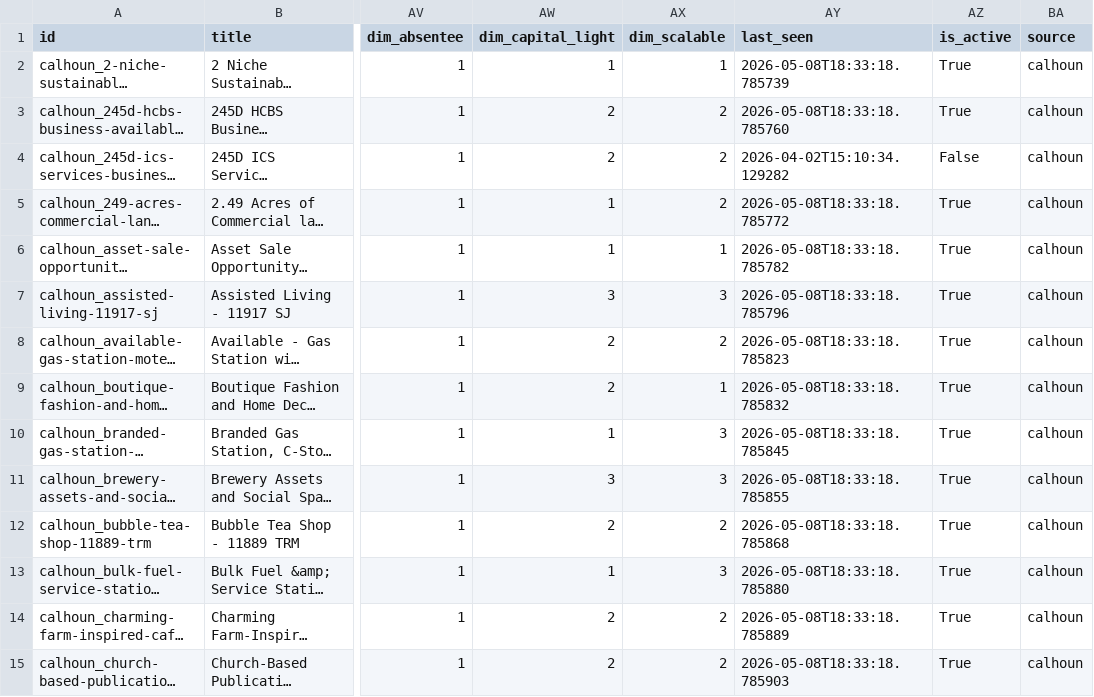
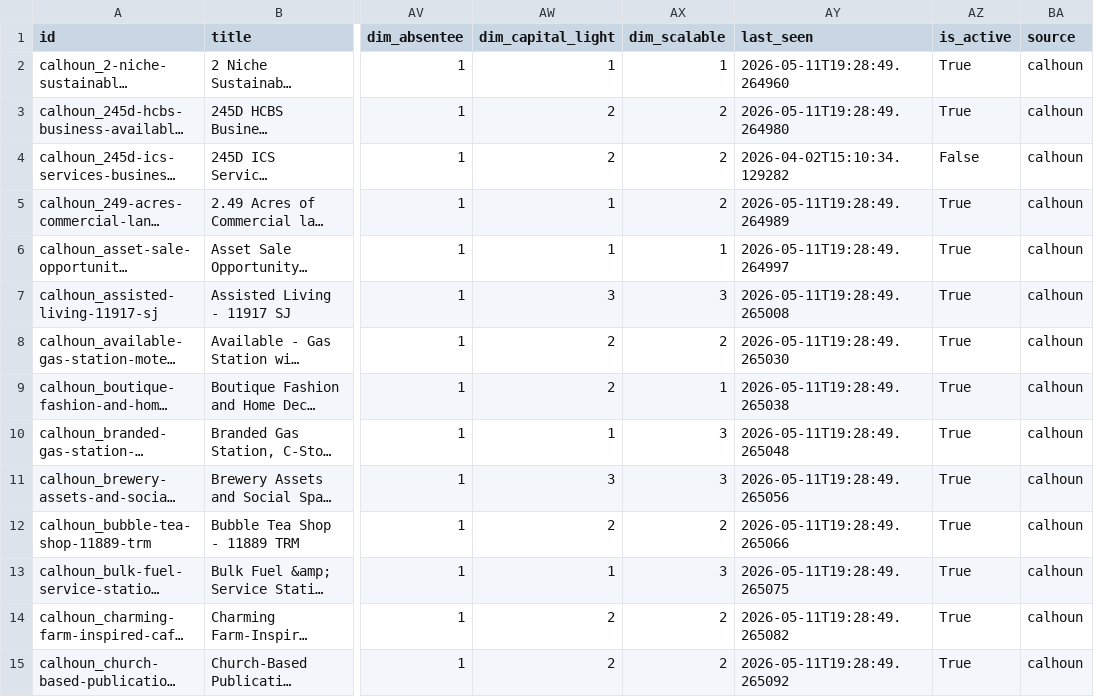
Before and after one commit to colinhirdman/sunbelt-scout, a CSV file: output/calhoun.csv, drawn as a sheet; only a part is shown, gaps mark what is left out; long unchanged cells end in …; the diff covers the shown part only; the diff names each change by its address in the sheet, - before the commit and + after, or states it on an @@ line.

```diff
--- a/output/calhoun.csv
+++ b/output/calhoun.csv
-AY2 (last_seen): 2026-05-08T18:33:18.785739
+AY2 (last_seen): 2026-05-11T19:28:49.264960
-AY3 (last_seen): 2026-05-08T18:33:18.785760
+AY3 (last_seen): 2026-05-11T19:28:49.264980
-AY5 (last_seen): 2026-05-08T18:33:18.785772
+AY5 (last_seen): 2026-05-11T19:28:49.264989
-AY6 (last_seen): 2026-05-08T18:33:18.785782
+AY6 (last_seen): 2026-05-11T19:28:49.264997
-AY7 (last_seen): 2026-05-08T18:33:18.785796
+AY7 (last_seen): 2026-05-11T19:28:49.265008
-AY8 (last_seen): 2026-05-08T18:33:18.785823
+AY8 (last_seen): 2026-05-11T19:28:49.265030
-AY9 (last_seen): 2026-05-08T18:33:18.785832
+AY9 (last_seen): 2026-05-11T19:28:49.265038
-AY10 (last_seen): 2026-05-08T18:33:18.785845
+AY10 (last_seen): 2026-05-11T19:28:49.265048
-AY11 (last_seen): 2026-05-08T18:33:18.785855
+AY11 (last_seen): 2026-05-11T19:28:49.265056
-AY12 (last_seen): 2026-05-08T18:33:18.785868
+AY12 (last_seen): 2026-05-11T19:28:49.265066
-AY13 (last_seen): 2026-05-08T18:33:18.785880
+AY13 (last_seen): 2026-05-11T19:28:49.265075
-AY14 (last_seen): 2026-05-08T18:33:18.785889
+AY14 (last_seen): 2026-05-11T19:28:49.265082
-AY15 (last_seen): 2026-05-08T18:33:18.785903
+AY15 (last_seen): 2026-05-11T19:28:49.265092
```
Also changed, not shown: 73 edited cells elsewhere in this file.
